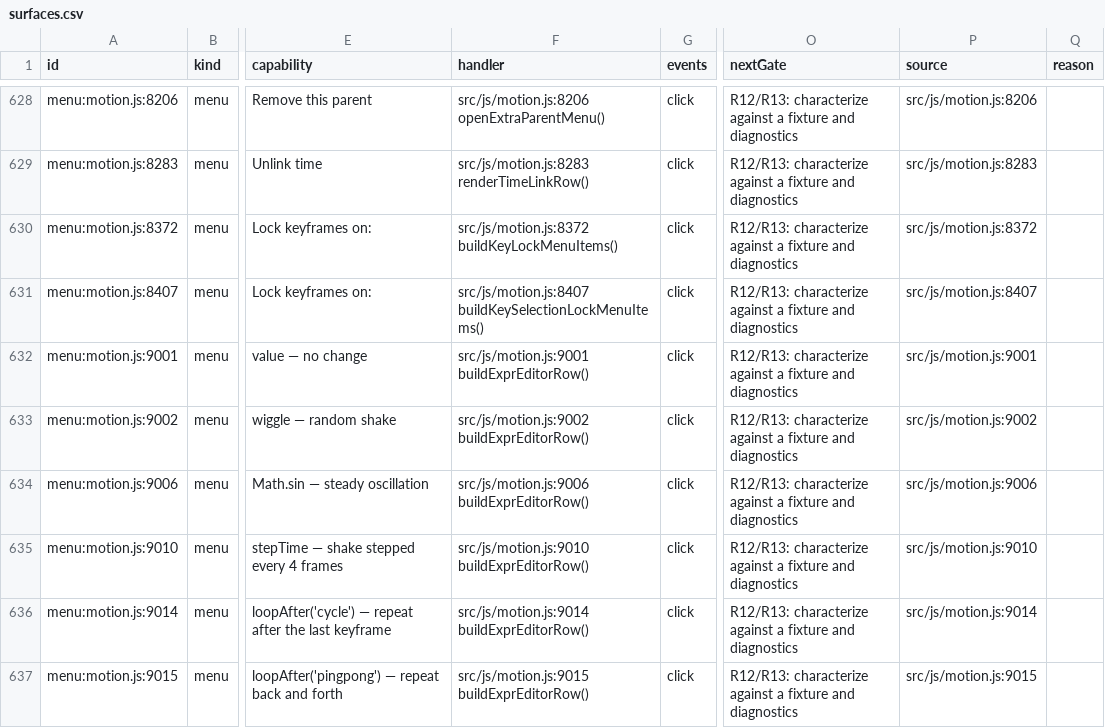
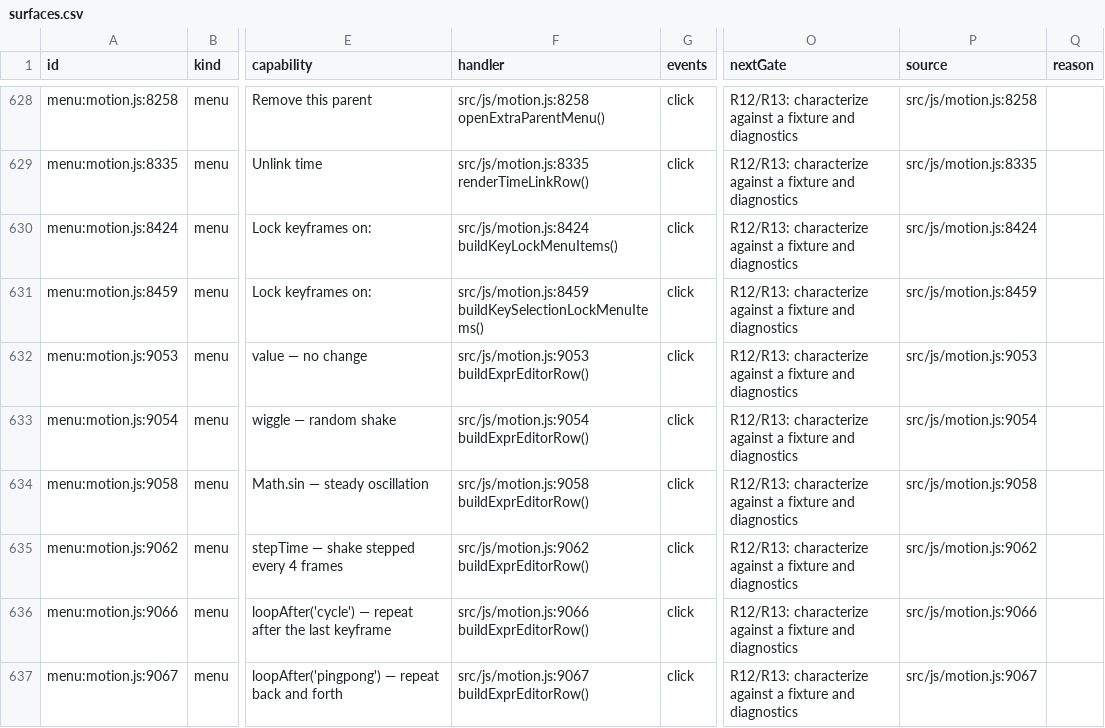
Before and after one commit to mysteropodes/nemo, a CSV file: engineering/inventory/surfaces.csv, drawn as a sheet; only a part is shown, gaps mark what is left out; the diff covers the shown part only; the diff names each change by its address in the sheet, - before the commit and + after, or states it on an @@ line.

Commit message:
chore(remediation): pin native opacity inspector source and inventory (#1005)
Signed-off-by: IVG-Design <ilyav@gusinski.us>

```diff
--- a/engineering/inventory/surfaces.csv
+++ b/engineering/inventory/surfaces.csv
-A628 (id): menu:motion.js:8206
+A628 (id): menu:motion.js:8258
-F628 (handler): src/js/motion.js:8206 openExtraParentMenu()
+F628 (handler): src/js/motion.js:8258 openExtraParentMenu()
-P628 (source): src/js/motion.js:8206
+P628 (source): src/js/motion.js:8258
-A629 (id): menu:motion.js:8283
+A629 (id): menu:motion.js:8335
-F629 (handler): src/js/motion.js:8283 renderTimeLinkRow()
+F629 (handler): src/js/motion.js:8335 renderTimeLinkRow()
-P629 (source): src/js/motion.js:8283
+P629 (source): src/js/motion.js:8335
-A630 (id): menu:motion.js:8372
+A630 (id): menu:motion.js:8424
-F630 (handler): src/js/motion.js:8372 buildKeyLockMenuItems()
+F630 (handler): src/js/motion.js:8424 buildKeyLockMenuItems()
-P630 (source): src/js/motion.js:8372
+P630 (source): src/js/motion.js:8424
-A631 (id): menu:motion.js:8407
+A631 (id): menu:motion.js:8459
-F631 (handler): src/js/motion.js:8407 buildKeySelectionLockMenuItems()
+F631 (handler): src/js/motion.js:8459 buildKeySelectionLockMenuItems()
-P631 (source): src/js/motion.js:8407
+P631 (source): src/js/motion.js:8459
-A632 (id): menu:motion.js:9001
+A632 (id): menu:motion.js:9053
-F632 (handler): src/js/motion.js:9001 buildExprEditorRow()
+F632 (handler): src/js/motion.js:9053 buildExprEditorRow()
-P632 (source): src/js/motion.js:9001
+P632 (source): src/js/motion.js:9053
-A633 (id): menu:motion.js:9002
+A633 (id): menu:motion.js:9054
-F633 (handler): src/js/motion.js:9002 buildExprEditorRow()
+F633 (handler): src/js/motion.js:9054 buildExprEditorRow()
-P633 (source): src/js/motion.js:9002
+P633 (source): src/js/motion.js:9054
-A634 (id): menu:motion.js:9006
+A634 (id): menu:motion.js:9058
-F634 (handler): src/js/motion.js:9006 buildExprEditorRow()
+F634 (handler): src/js/motion.js:9058 buildExprEditorRow()
-P634 (source): src/js/motion.js:9006
+P634 (source): src/js/motion.js:9058
-A635 (id): menu:motion.js:9010
+A635 (id): menu:motion.js:9062
-F635 (handler): src/js/motion.js:9010 buildExprEditorRow()
+F635 (handler): src/js/motion.js:9062 buildExprEditorRow()
-P635 (source): src/js/motion.js:9010
+P635 (source): src/js/motion.js:9062
-A636 (id): menu:motion.js:9014
+A636 (id): menu:motion.js:9066
-F636 (handler): src/js/motion.js:9014 buildExprEditorRow()
+F636 (handler): src/js/motion.js:9066 buildExprEditorRow()
-P636 (source): src/js/motion.js:9014
+P636 (source): src/js/motion.js:9066
-A637 (id): menu:motion.js:9015
+A637 (id): menu:motion.js:9067
-F637 (handler): src/js/motion.js:9015 buildExprEditorRow()
+F637 (handler): src/js/motion.js:9067 buildExprEditorRow()
-P637 (source): src/js/motion.js:9015
+P637 (source): src/js/motion.js:9067
```
Also changed, not shown: 141 edited cells elsewhere in this file, 3 other files.
